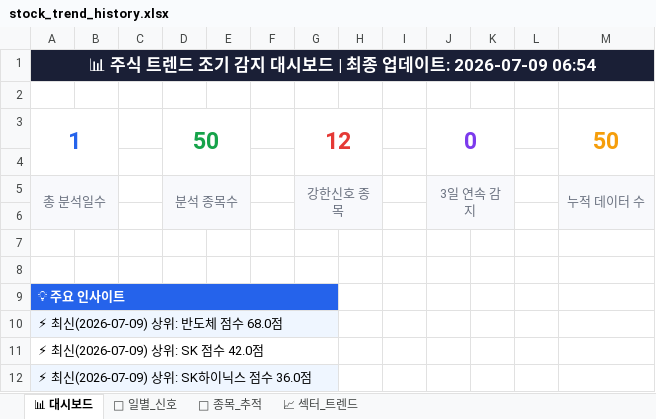
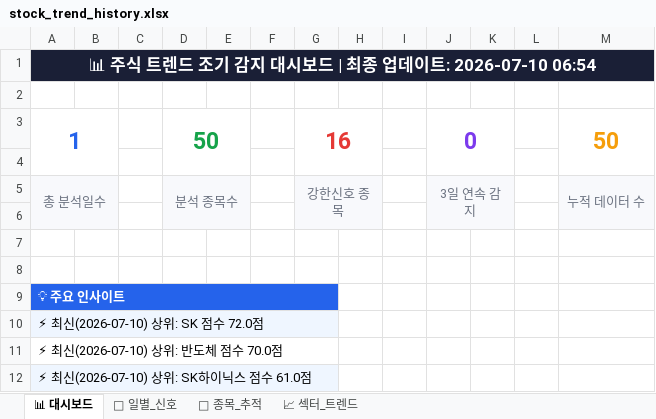
Before and after one commit to makitjung/stock-platform, an Excel workbook: trend/stock_trend_history.xlsx, sheet 📊 대시보드, drawn as a sheet; values as stored, in another font and other column widths than the file's, no borders; the diff names each change by its address in the sheet, - before the commit and + after, or states it on an @@ line.

```diff
--- a/trend/stock_trend_history.xlsx (sheet 📊 대시보드)
+++ b/trend/stock_trend_history.xlsx (sheet 📊 대시보드)
-A1: …데이트: 2026-07-09 06:54
+A1: …데이트: 2026-07-10 06:54
-G3: 12
+G3: 16
-A10: ⚡ 최신(2026-07-09) 상위: 반도체 점수 68.0점
+A10: ⚡ 최신(2026-07-10) 상위: SK 점수 72.0점
-A11: ⚡ 최신(2026-07-09) 상위: SK 점수 42.0점
+A11: ⚡ 최신(2026-07-10) 상위: 반도체 점수 70.0점
-A12: ⚡ 최신(2026-07-09) 상위: SK하이닉스 점수 36.0점
+A12: ⚡ 최신(2026-07-10) 상위: SK하이닉스 점수 61.0점
```
Also changed, not shown: sheet 🎯 종목_추적, sheet 📅 일별_신호, sheet 📈 섹터_트렌드, 13 other files.
